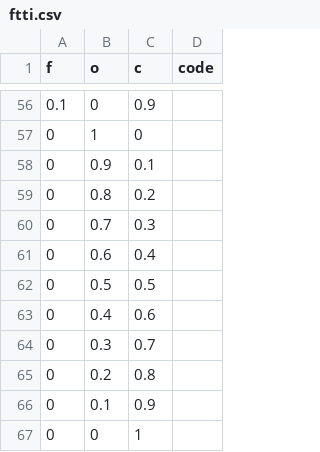
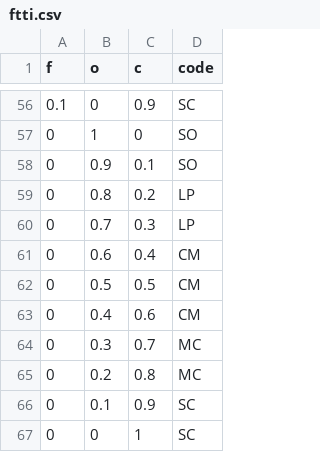
Before and after one commit to fairySCH/FTTI, a CSV file: Src/assets/ftti.csv, drawn as a sheet; only a part is shown, gaps mark what is left out; the diff covers the shown part only.

```diff
--- a/Src/assets/ftti.csv
+++ b/Src/assets/ftti.csv
@@ -56,12 +56,12 @@ f,o,c,code
-0.1,0,0.9,
-0,1,0,
-0,0.9,0.1,
-0,0.8,0.2,
-0,0.7,0.3,
-0,0.6,0.4,
-0,0.5,0.5,
-0,0.4,0.6,
-0,0.3,0.7,
-0,0.2,0.8,
-0,0.1,0.9,
-0,0,1,
+0.1,0,0.9,SC
+0,1,0,SO
+0,0.9,0.1,SO
+0,0.8,0.2,LP
+0,0.7,0.3,LP
+0,0.6,0.4,CM
+0,0.5,0.5,CM
+0,0.4,0.6,CM
+0,0.3,0.7,MC
+0,0.2,0.8,MC
+0,0.1,0.9,SC
+0,0,1,SC
```
Also changed, not shown: 54 edited cells elsewhere in this file, 17 other files.
